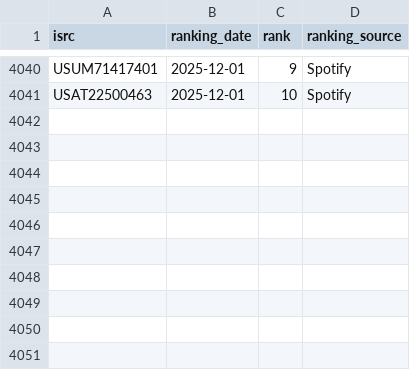
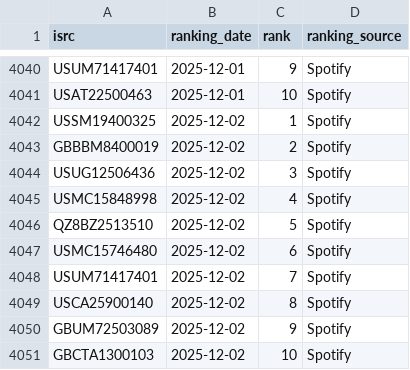
Before and after one commit to jarell-santella/daily-top-songs-etl, a CSV file: db/csv/ranking.csv, drawn as a sheet; only a part is shown, gaps mark what is left out.

Commit message:
chore(automated): add fetched daily data to csvs

```diff
--- a/db/csv/ranking.csv
+++ b/db/csv/ranking.csv
@@ -4041 +4041,11 @@
 "USAT22500463","2025-12-01","10","Spotify"
+"USSM19400325","2025-12-02","1","Spotify"
+"GBBBM8400019","2025-12-02","2","Spotify"
+"USUG12506436","2025-12-02","3","Spotify"
+"USMC15848998","2025-12-02","4","Spotify"
+"QZ8BZ2513510","2025-12-02","5","Spotify"
+"USMC15746480","2025-12-02","6","Spotify"
+"USUM71417401","2025-12-02","7","Spotify"
+"USCA25900140","2025-12-02","8","Spotify"
+"GBUM72503089","2025-12-02","9","Spotify"
+"GBCTA1300103","2025-12-02","10","Spotify"
```
Also changed, not shown: db/csv/artist.csv, db/csv/artist_song_map.csv, 1 other file.
